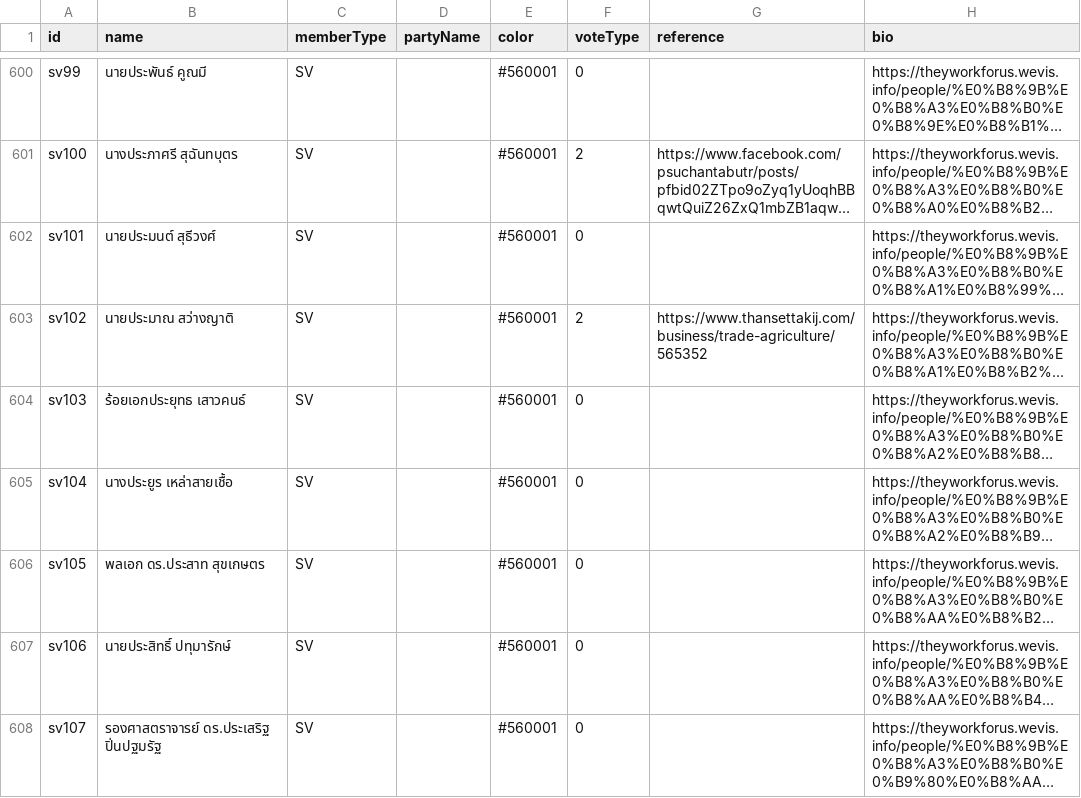
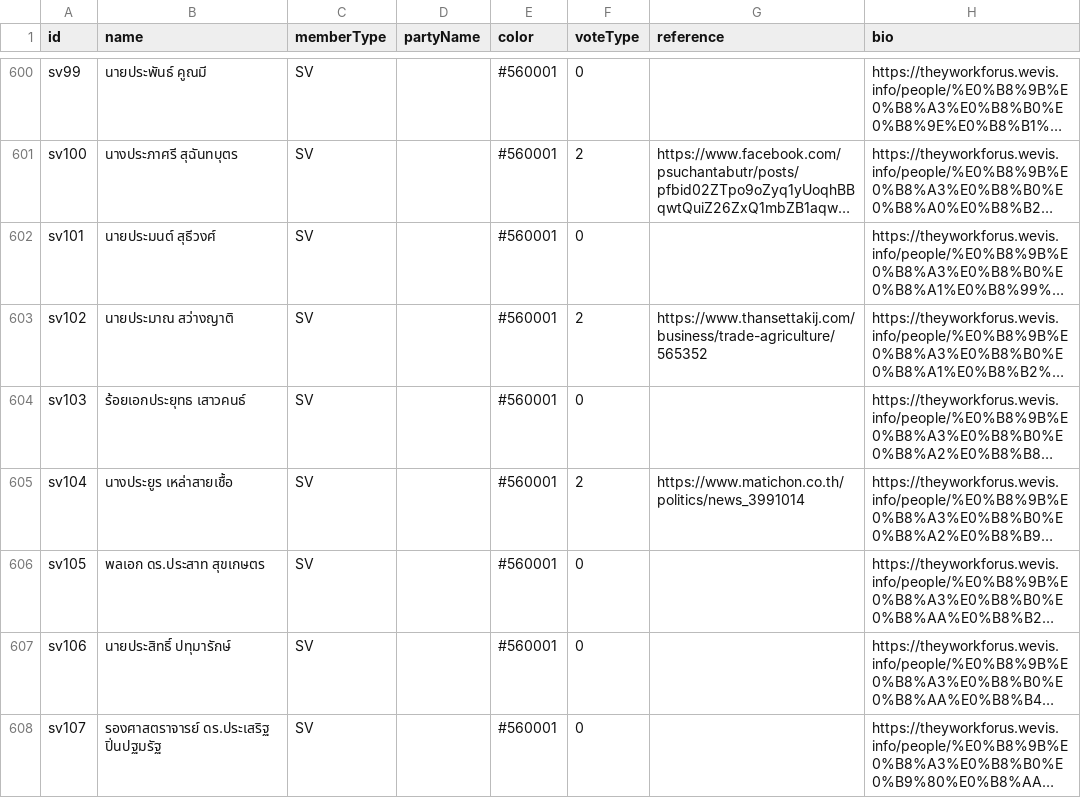
Before and after one commit to PanJ/road-to-376, a CSV file: public/data/vote.csv, drawn as a sheet; only a part is shown, gaps mark what is left out; long unchanged cells end in …; the diff names each change by its address in the sheet, - before the commit and + after, or states it on an @@ line.

Commit message:
chore: add voteType 2 to another senate

```diff
--- a/public/data/vote.csv
+++ b/public/data/vote.csv
-F605 (voteType): 0
+F605 (voteType): 2
-G605 (reference): (empty)
+G605 (reference): https://www.matichon.co.th/politics/news_3991014
```
